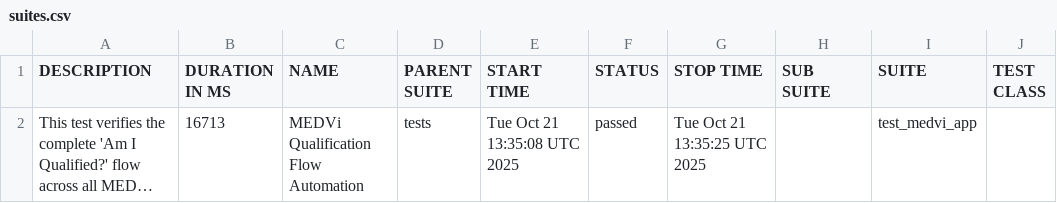
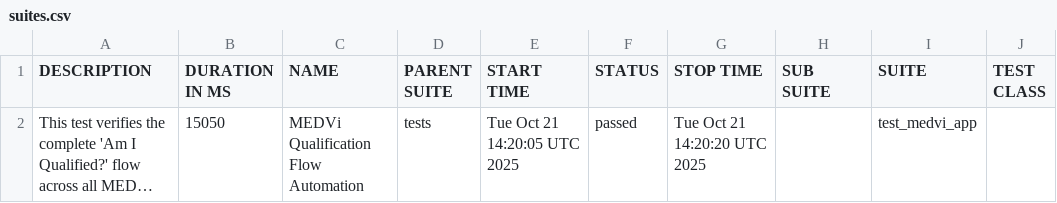
Before and after one commit to MedviHealth/Medvi-App-Automation-by-Muhammad, a CSV file: data/suites.csv, drawn as a sheet; only a part is shown; long unchanged cells end in …; the diff names each change by its address in the sheet, - before the commit and + after, or states it on an @@ line.

```diff
--- a/data/suites.csv
+++ b/data/suites.csv
-B2 (DURATION IN MS): 16713
+B2 (DURATION IN MS): 15050
-E2 (START TIME): Tue Oct 21 13:35:08 UTC 2025
+E2 (START TIME): Tue Oct 21 14:20:05 UTC 2025
-G2 (STOP TIME): Tue Oct 21 13:35:25 UTC 2025
+G2 (STOP TIME): Tue Oct 21 14:20:20 UTC 2025
```
Also changed, not shown: 21 other files.
